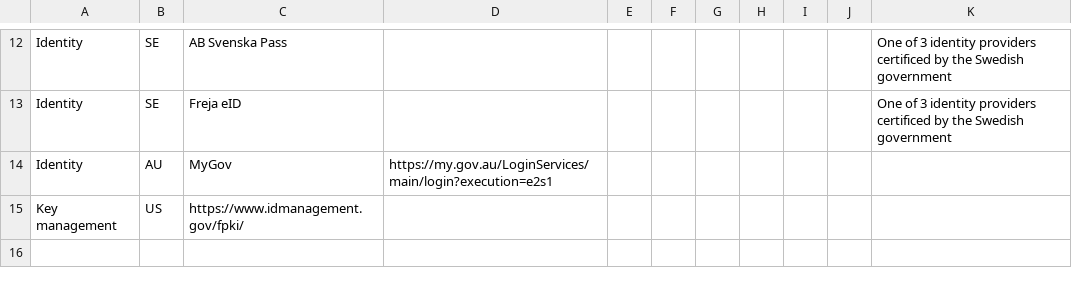
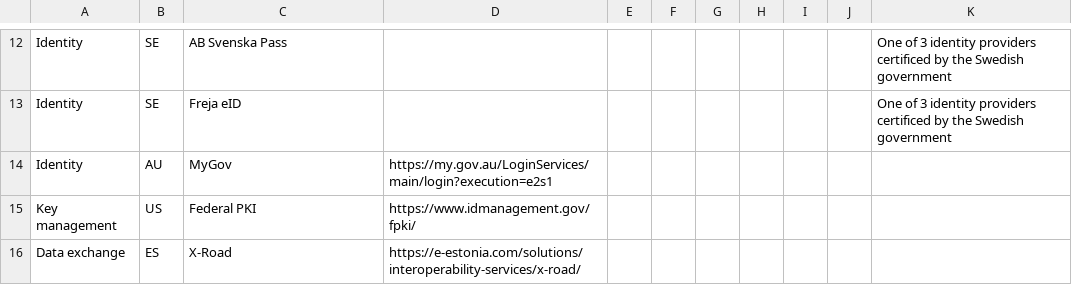
Before and after one commit to platformland/government-common-platforms, a CSV file: data/trust-and-consent.csv, drawn as a sheet; only a part is shown, gaps mark what is left out.

Commit message:
Update trust-and-consent.csv

```diff
--- a/data/trust-and-consent.csv
+++ b/data/trust-and-consent.csv
@@ -14,2 +14,3 @@
 "Identity","AU","MyGov","https://my.gov.au/LoginServices/main/login?execution=e2s1","","","","","","",""
-"Key management","US","https://www.idmanagement.gov/fpki/","","","","","","",""
+"Key management","US","Federal PKI","https://www.idmanagement.gov/fpki/","","","","","","",""
+"Data exchange","ES","X-Road","https://e-estonia.com/solutions/interoperability-services/x-road/","","","","","","",""
```
